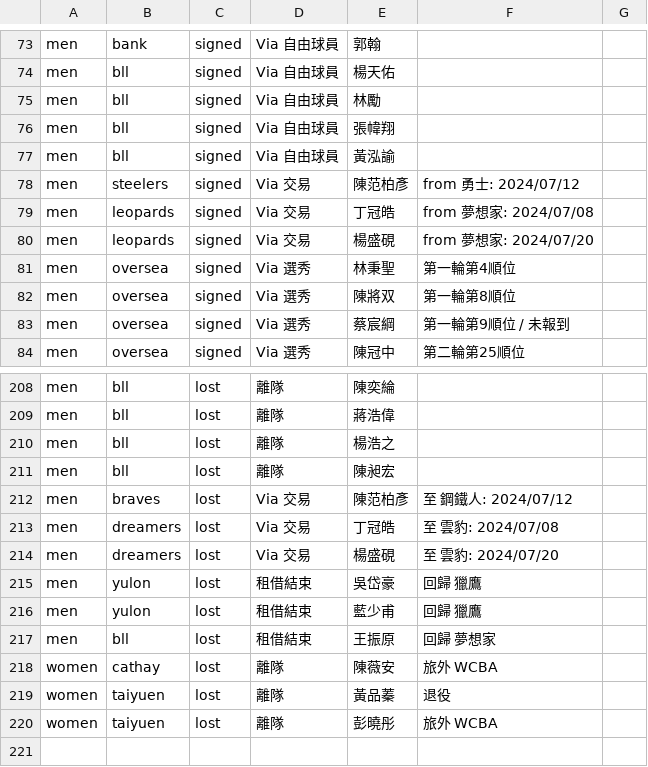
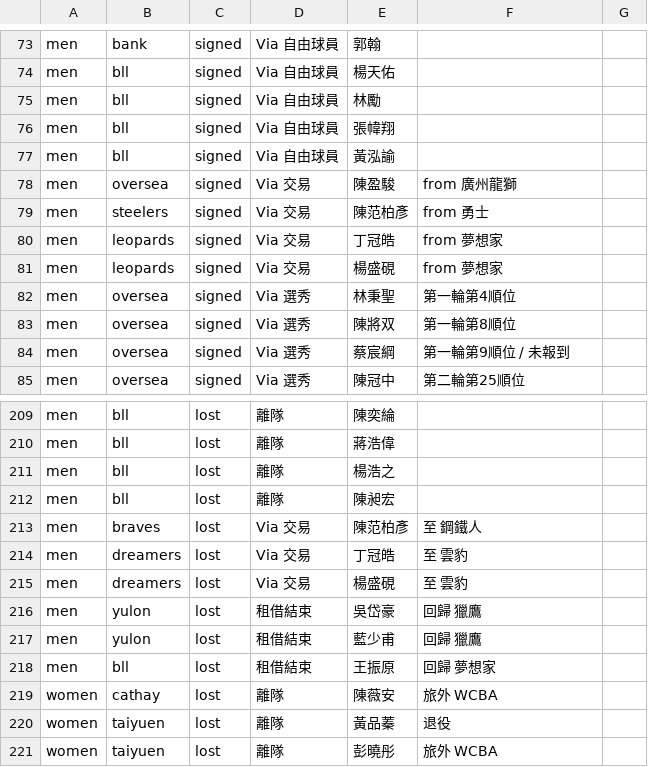
Before and after one commit to SamBasketballTW/sambball, a CSV file: data/movements.csv, drawn as a sheet; only a part is shown, gaps mark what is left out.

```diff
--- a/data/movements.csv
+++ b/data/movements.csv
@@ -77,5 +77,6 @@ men,bll,signed,Via 自由球員,張幃翔,,
 men,bll,signed,Via 自由球員,黃泓諭,,
-men,steelers,signed,Via 交易,陳范柏彥,from 勇士: 2024/07/12,
-men,leopards,signed,Via 交易,丁冠皓,from 夢想家: 2024/07/08,
-men,leopards,signed,Via 交易,楊盛硯,from 夢想家: 2024/07/20,
+men,oversea,signed,Via 交易,陳盈駿,from 廣州龍獅,
+men,steelers,signed,Via 交易,陳范柏彥,from 勇士,
+men,leopards,signed,Via 交易,丁冠皓,from 夢想家,
+men,leopards,signed,Via 交易,楊盛硯,from 夢想家,
 men,oversea,signed,Via 選秀,林秉聖,第一輪第4順位,
@@ -211,5 +212,5 @@ men,bll,lost,離隊,楊浩之,,
 men,bll,lost,離隊,陳昶宏,,
-men,braves,lost,Via 交易,陳范柏彥,至 鋼鐵人: 2024/07/12,
-men,dreamers,lost,Via 交易,丁冠皓,至 雲豹: 2024/07/08,
-men,dreamers,lost,Via 交易,楊盛硯,至 雲豹: 2024/07/20,
+men,braves,lost,Via 交易,陳范柏彥,至 鋼鐵人,
+men,dreamers,lost,Via 交易,丁冠皓,至 雲豹,
+men,dreamers,lost,Via 交易,楊盛硯,至 雲豹,
 men,yulon,lost,租借結束,吳岱豪,回歸 獵鷹,
```
Also changed, not shown: data/rosters.csv, 1 other file.
